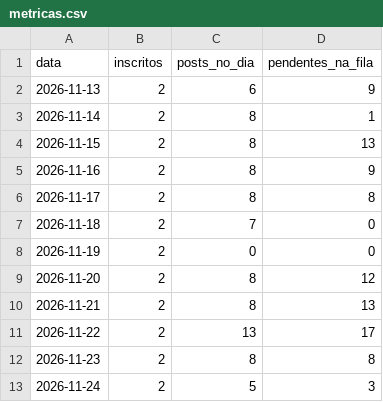
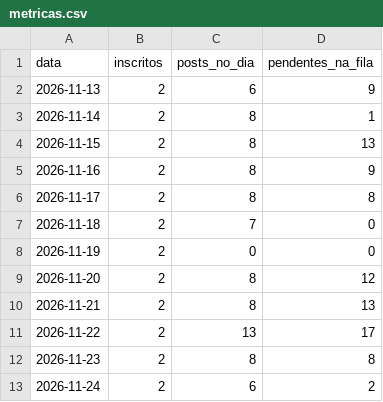
Before and after one commit to quantopagarei-sketch/quantocobrarpj, a CSV file: metricas.csv, drawn as a sheet.

```diff
--- a/metricas.csv
+++ b/metricas.csv
@@ -12,2 +12,2 @@ data,inscritos,posts_no_dia,pendentes_na_fila
 2026-11-23,2,8,8
-2026-11-24,2,5,3
+2026-11-24,2,6,2
```
Also changed, not shown: postados.csv, 1 other file.
